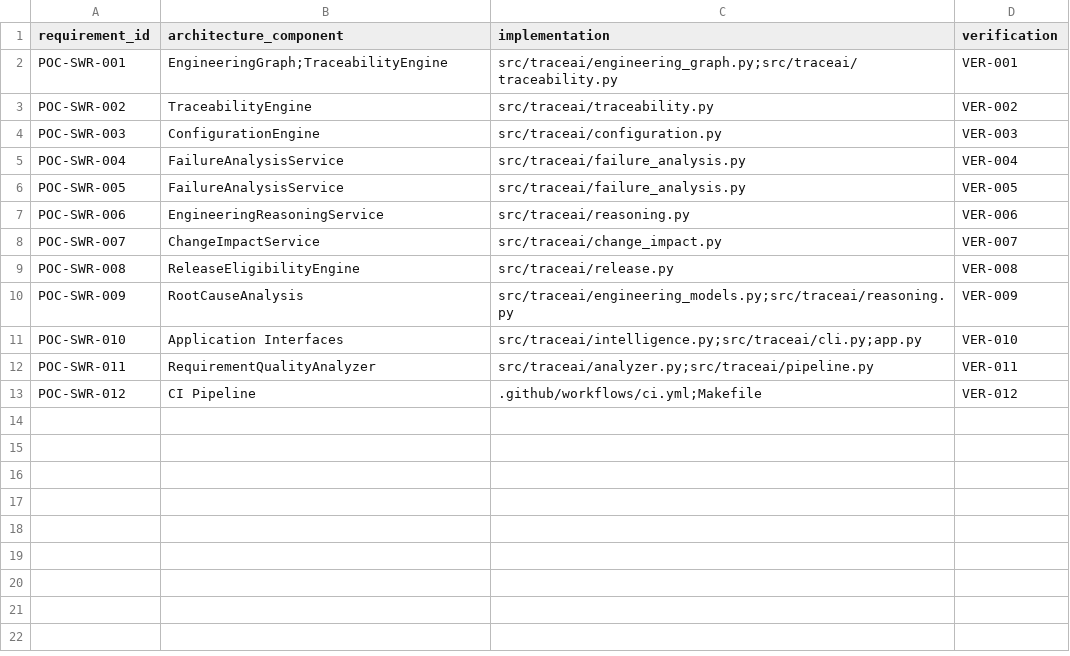
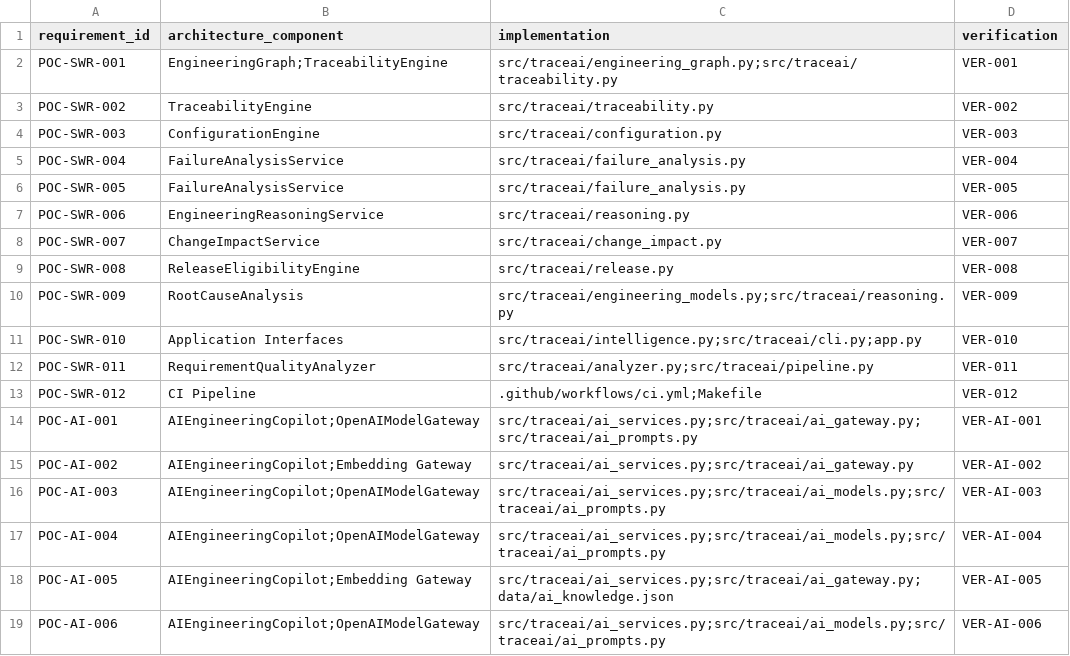
Before and after one commit to keerthan-ugrani/TraceAI, a CSV file: docs/traceability/traceability_matrix.csv, drawn as a sheet.

```diff
--- a/docs/traceability/traceability_matrix.csv
+++ b/docs/traceability/traceability_matrix.csv
@@ -13 +13,7 @@ POC-SWR-011,RequirementQualityAnalyzer,src/traceai/analyzer.py;src/traceai/pipel
 POC-SWR-012,CI Pipeline,.github/workflows/ci.yml;Makefile,VER-012
+POC-AI-001,AIEngineeringCopilot;OpenAIModelGateway,src/traceai/ai_services.py;src/traceai/ai_gateway.py;src/traceai/ai_prompts.py,VER-AI-001
+POC-AI-002,AIEngineeringCopilot;Embedding Gateway,src/traceai/ai_services.py;src/traceai/ai_gateway.py,VER-AI-002
+POC-AI-003,AIEngineeringCopilot;OpenAIModelGateway,src/traceai/ai_services.py;src/traceai/ai_models.py;src/traceai/ai_prompts.py,VER-AI-003
+POC-AI-004,AIEngineeringCopilot;OpenAIModelGateway,src/traceai/ai_services.py;src/traceai/ai_models.py;src/traceai/ai_prompts.py,VER-AI-004
+POC-AI-005,AIEngineeringCopilot;Embedding Gateway,src/traceai/ai_services.py;src/traceai/ai_gateway.py;data/ai_knowledge.json,VER-AI-005
+POC-AI-006,AIEngineeringCopilot;OpenAIModelGateway,src/traceai/ai_services.py;src/traceai/ai_models.py;src/traceai/ai_prompts.py,VER-AI-006
```
Also changed, not shown: docs/verification/verification_matrix.csv, 5 other files.
